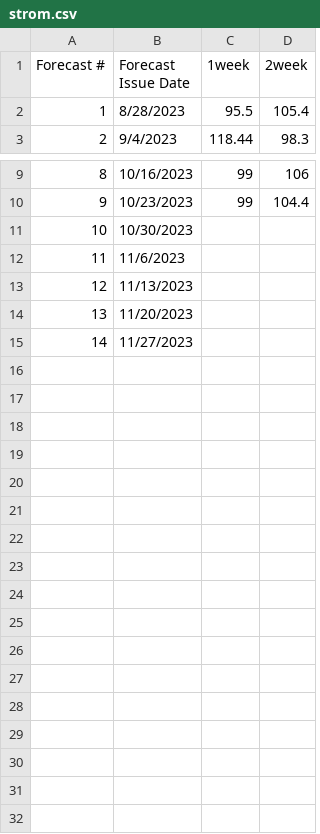
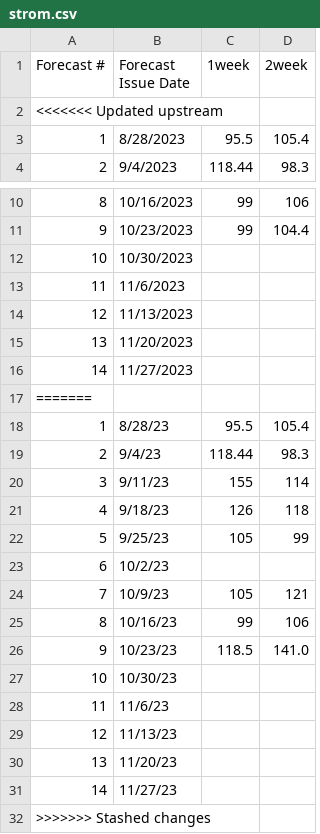
Before and after one commit to HAS-Tools-2023/forecasting, a CSV file: forecast_entries/strom.csv, drawn as a sheet; only a part is shown, gaps mark what is left out; the diff names each change by its address in the sheet, - before the commit and + after, or states it on an @@ line.

Commit message:
wk 9 forecast submission

```diff
--- a/forecast_entries/strom.csv
+++ b/forecast_entries/strom.csv
+row 2: <<<<<<< Updated upstream
+row 17: =======
+row 18: 1 | 8/28/23 | 95.5 | 105.4
+row 19: 2 | 9/4/23 | 118.44 | 98.3
+row 20: 3 | 9/11/23 | 155 | 114
+row 21: 4 | 9/18/23 | 126 | 118
+row 22: 5 | 9/25/23 | 105 | 99
+row 23: 6 | 10/2/23
+row 24: 7 | 10/9/23 | 105 | 121
+row 25: 8 | 10/16/23 | 99 | 106
+row 26: 9 | 10/23/23 | 118.5 | 141.0
+row 27: 10 | 10/30/23
+row 28: 11 | 11/6/23
+row 29: 12 | 11/13/23
+row 30: 13 | 11/20/23
+row 31: 14 | 11/27/23
+row 32: >>>>>>> Stashed changes
```
